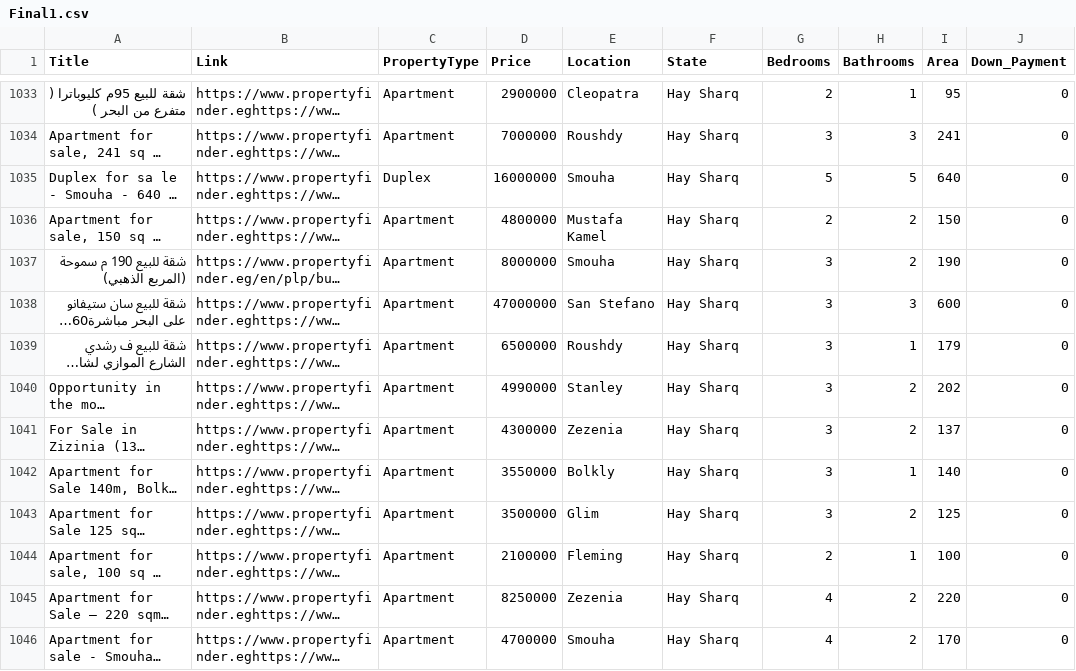
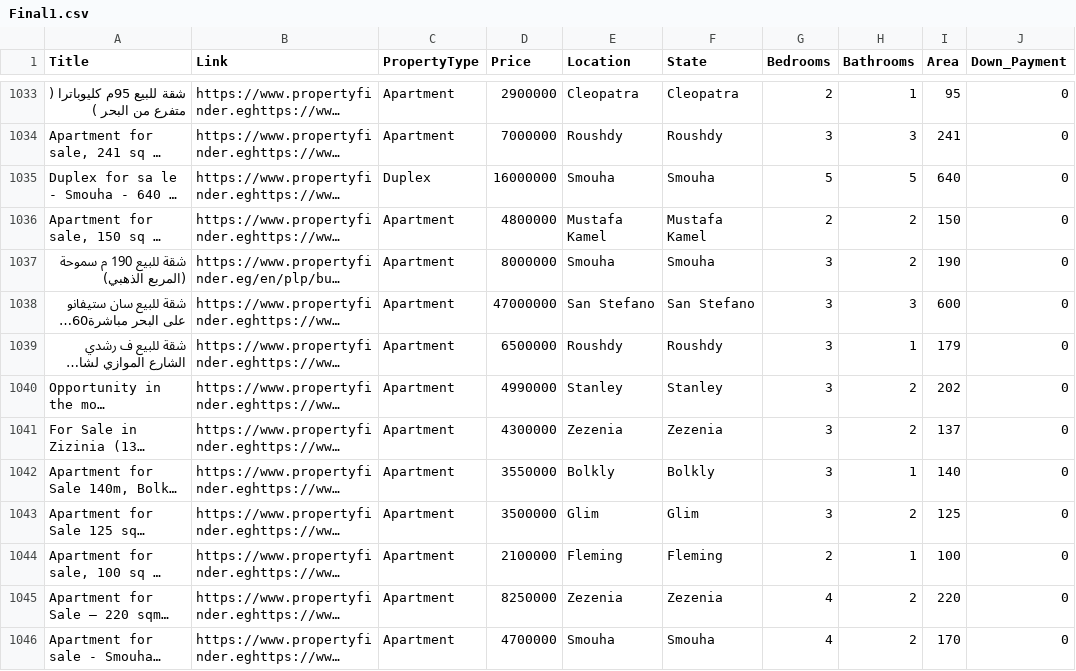
Before and after one commit to Sify47/Real-Estate, a CSV file: Final1.csv, drawn as a sheet; only a part is shown, gaps mark what is left out; long unchanged cells end in …; the diff covers the shown part only; the diff names each change by its address in the sheet, - before the commit and + after, or states it on an @@ line.

```diff
--- a/Final1.csv
+++ b/Final1.csv
-F1033 (State): Hay Sharq
+F1033 (State): Cleopatra
-F1034 (State): Hay Sharq
+F1034 (State): Roushdy
-F1035 (State): Hay Sharq
+F1035 (State): Smouha
-F1036 (State): Hay Sharq
+F1036 (State): Mustafa Kamel
-F1037 (State): Hay Sharq
+F1037 (State): Smouha
-F1038 (State): Hay Sharq
+F1038 (State): San Stefano
-F1039 (State): Hay Sharq
+F1039 (State): Roushdy
-F1040 (State): Hay Sharq
+F1040 (State): Stanley
-F1041 (State): Hay Sharq
+F1041 (State): Zezenia
-F1042 (State): Hay Sharq
+F1042 (State): Bolkly
-F1043 (State): Hay Sharq
+F1043 (State): Glim
-F1044 (State): Hay Sharq
+F1044 (State): Fleming
-F1045 (State): Hay Sharq
+F1045 (State): Zezenia
-F1046 (State): Hay Sharq
+F1046 (State): Smouha
```
Also changed, not shown: 98 edited cells elsewhere in this file.
